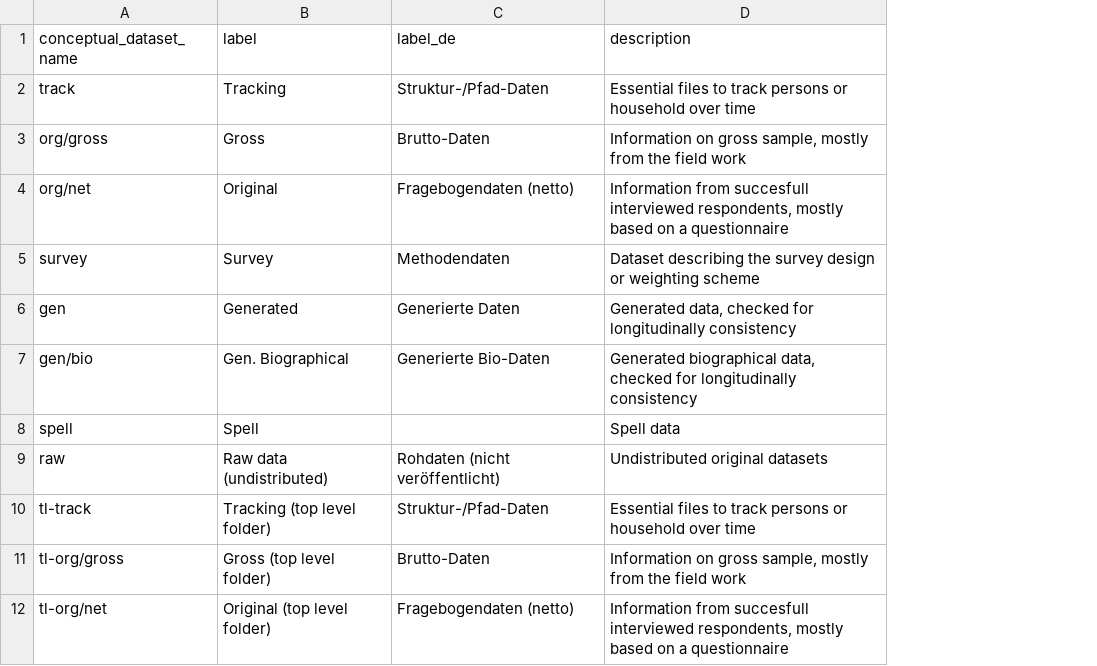
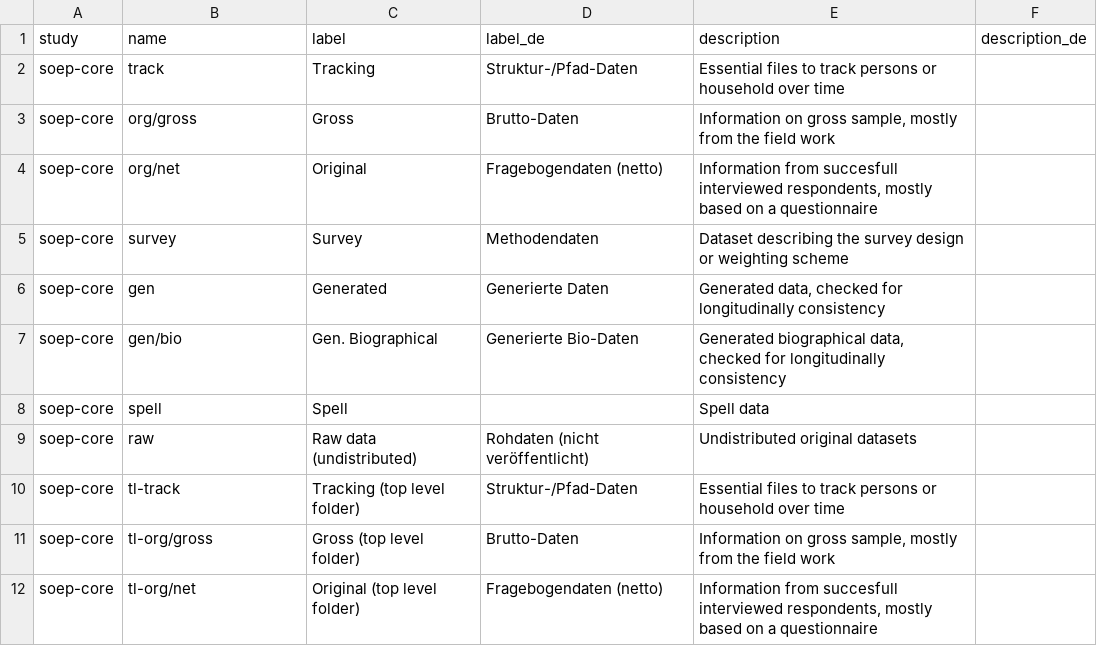
Before and after one commit to paneldata/soep-core, a CSV file: ddionrails/conceptual_datasets.csv, drawn as a sheet; only a part is shown; addresses are those after the commit; the diff names each change by its address in the sheet, - before the commit and + after, or states it on an @@ line.

Commit message:
[close #76] Modify file: conceptual_datasets.csv

```diff
--- a/ddionrails/conceptual_datasets.csv
+++ b/ddionrails/conceptual_datasets.csv
+column A (study), rows 2-12: all soep-core
+column F (description_de), empty
-B1: conceptual_dataset_name
+B1: name
```
Also changed, not shown: metadata/conceptual_datasets.csv.
